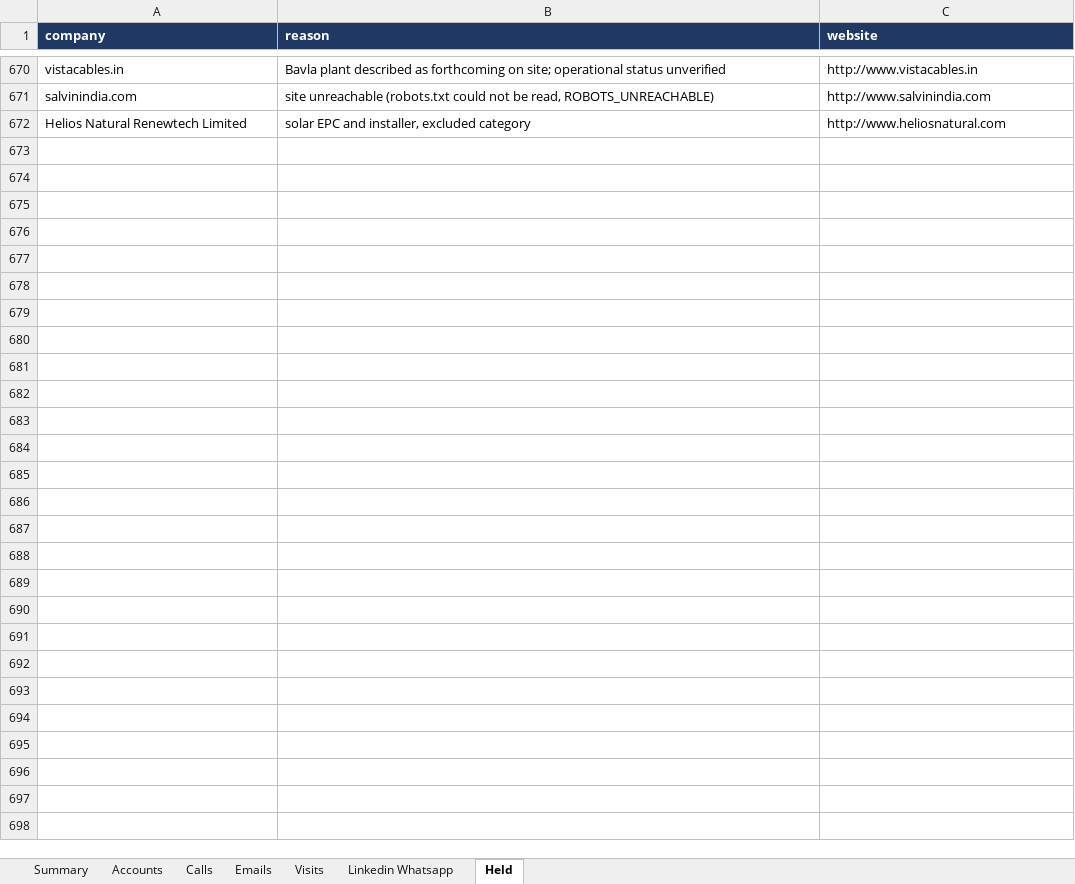
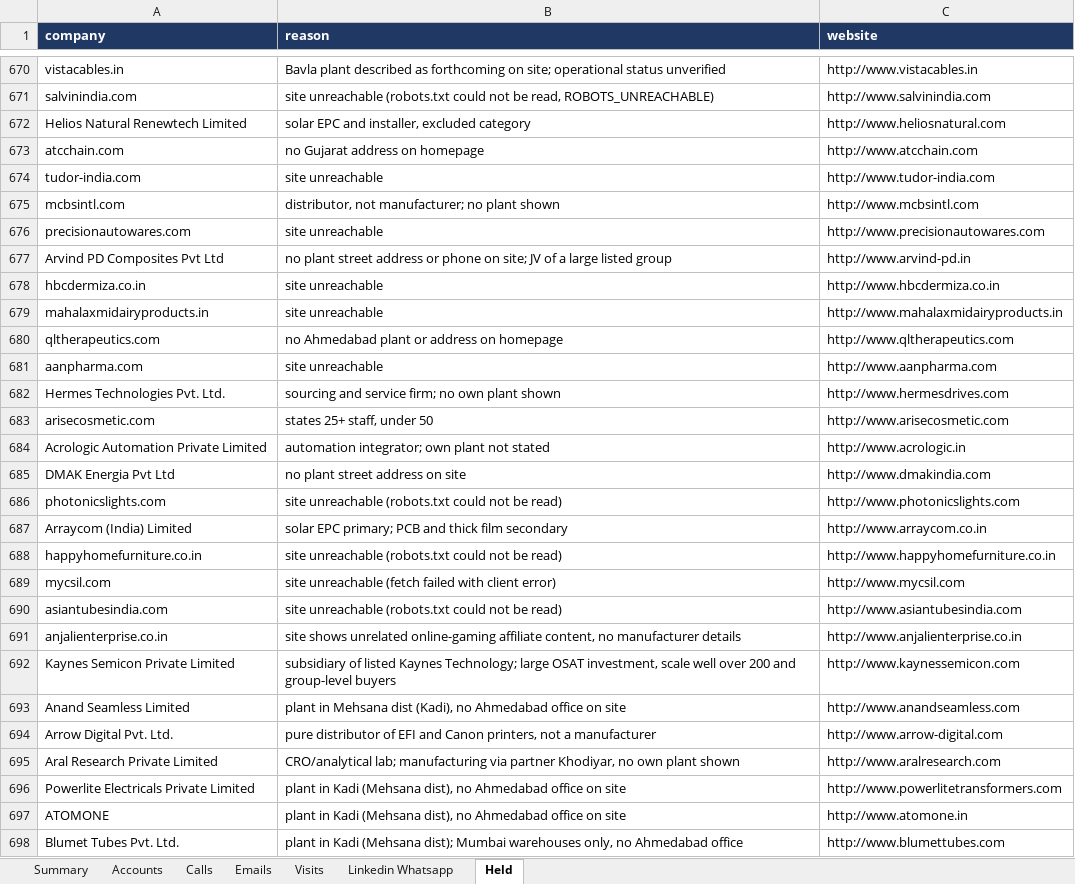
Before and after one commit to drdhavaltrivedi/ERP, an Excel workbook: gtm/leads/ahmedabad-tracker.xlsx, sheet Held, drawn as a sheet; only a part is shown, gaps mark what is left out; values as stored, in another font and other column widths than the file's, no borders; the diff names each change by its address in the sheet, - before the commit and + after, or states it on an @@ line.

```diff
--- a/gtm/leads/ahmedabad-tracker.xlsx (sheet Held)
+++ b/gtm/leads/ahmedabad-tracker.xlsx (sheet Held)
+row 673: atcchain.com | no Gujarat address on homepage | http://www.atcchain.com
+row 674: tudor-india.com | site unreachable | http://www.tudor-india.com
+row 675: mcbsintl.com | distributor, not manufacturer; no plant shown | http://www.mcbsintl.com
+row 676: precisionautowares.com | site unreachable | http://www.precisionautowares.com
+row 677: Arvind PD Composites Pvt Ltd | no plant street address or phone on site; JV of a large listed group | http://www.arvind-pd.in
+row 678: hbcdermiza.co.in | site unreachable | http://www.hbcdermiza.co.in
+row 679: mahalaxmidairyproducts.in | site unreachable | http://www.mahalaxmidairyproducts.in
+row 680: qltherapeutics.com | no Ahmedabad plant or address on homepage | http://www.qltherapeutics.com
+row 681: aanpharma.com | site unreachable | http://www.aanpharma.com
+row 682: Hermes Technologies Pvt. Ltd. | sourcing and service firm; no own plant shown | http://www.hermesdrives.com
+row 683: arisecosmetic.com | states 25+ staff, under 50 | http://www.arisecosmetic.com
+row 684: Acrologic Automation Private Limited | automation integrator; own plant not stated | http://www.acrologic.in
+row 685: DMAK Energia Pvt Ltd | no plant street address on site | http://www.dmakindia.com
+row 686: photonicslights.com | site unreachable (robots.txt could not be read) | http://www.photonicslights.com
+row 687: Arraycom (India) Limited | solar EPC primary; PCB and thick film secondary | http://www.arraycom.co.in
+row 688: happyhomefurniture.co.in | site unreachable (robots.txt could not be read) | http://www.happyhomefurniture.co.in
+row 689: mycsil.com | site unreachable (fetch failed with client error) | http://www.mycsil.com
+row 690: asiantubesindia.com | site unreachable (robots.txt could not be read) | http://www.asiantubesindia.com
+row 691: anjalienterprise.co.in | site shows unrelated online-gaming affiliate content, no manufacturer details | http://www.anjalienterprise.co.in
+row 692: Kaynes Semicon Private Limited | subsidiary of listed Kaynes Technology; large OSAT investment, scale well over 200 and group-level buyers | http://www.kaynessemicon.com
+row 693: Anand Seamless Limited | plant in Mehsana dist (Kadi), no Ahmedabad office on site | http://www.anandseamless.com
+row 694: Arrow Digital Pvt. Ltd. | pure distributor of EFI and Canon printers, not a manufacturer | http://www.arrow-digital.com
+row 695: Aral Research Private Limited | CRO/analytical lab; manufacturing via partner Khodiyar, no own plant shown | http://www.aralresearch.com
+row 696: Powerlite Electricals Private Limited | plant in Kadi (Mehsana dist), no Ahmedabad office on site | http://www.powerlitetransformers.com
+row 697: ATOMONE | plant in Kadi (Mehsana dist), no Ahmedabad office on site | http://www.atomone.in
+row 698: Blumet Tubes Pvt. Ltd. | plant in Kadi (Mehsana dist); Mumbai warehouses only, no Ahmedabad office | http://www.blumettubes.com
```
Also changed, not shown: sheet Accounts, sheet Summary, 14 other files.
